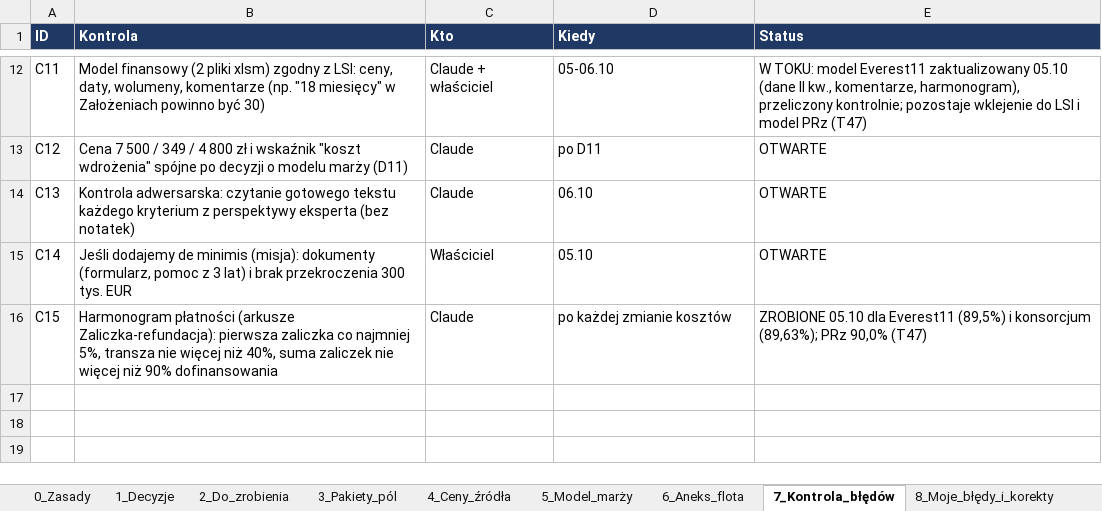
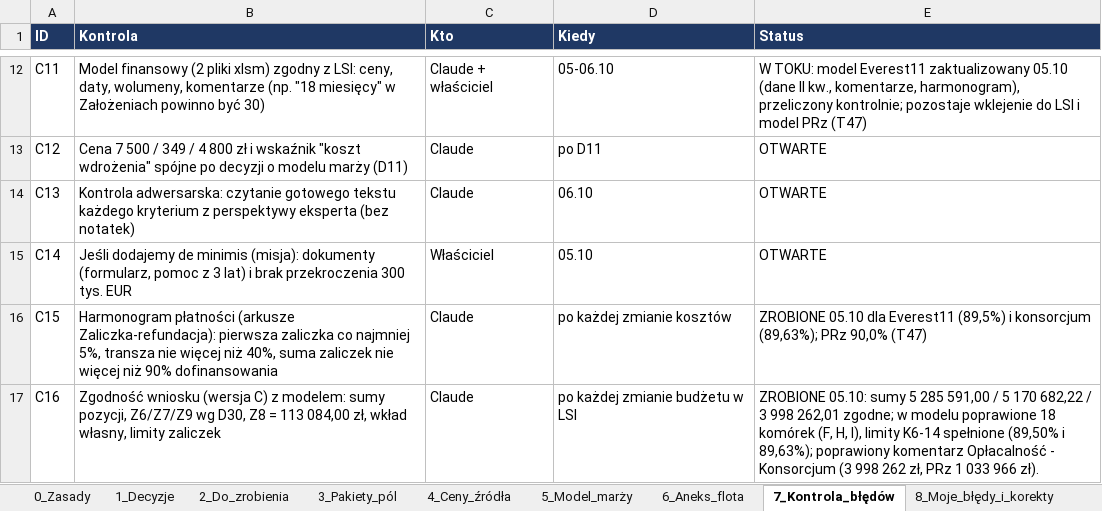
Before and after one commit to retajczyke/smart, an Excel workbook: CargoDT_plan_pracy_i_rejestr_decyzji.xlsx, sheet 7_Kontrola_błędów, drawn as a sheet; only a part is shown, gaps mark what is left out; values as stored, in another font and other column widths than the file's, no borders; the diff names each change by its address in the sheet, - before the commit and + after, or states it on an @@ line.

```diff
--- a/CargoDT_plan_pracy_i_rejestr_decyzji.xlsx (sheet 7_Kontrola_błędów)
+++ b/CargoDT_plan_pracy_i_rejestr_decyzji.xlsx (sheet 7_Kontrola_błędów)
+row 17: C16 | Zgodność wniosku (wersja C) z modelem: sumy pozycji, Z6/Z7/Z9 wg D30, Z8 = 113 084,00 zł, wkład własny, limity zaliczek | Claude | po każdej zmianie budżetu w LSI | ZROBIONE 05.10: sumy 5 285 591,00 / 5 170 682,22 / 3 998 262,01 zgodne; w modelu poprawione 18 komórek (F, H, I), limity K6-14 spełnione (89,50% i 89,63%); poprawiony komentarz Opłacalność - Konsorcjum (3 998 262 zł, PRz 1 033 966 zł).
```
Also changed, not shown: sheet 9_Niespójności, sheet 1_Decyzje, 2 other files.
